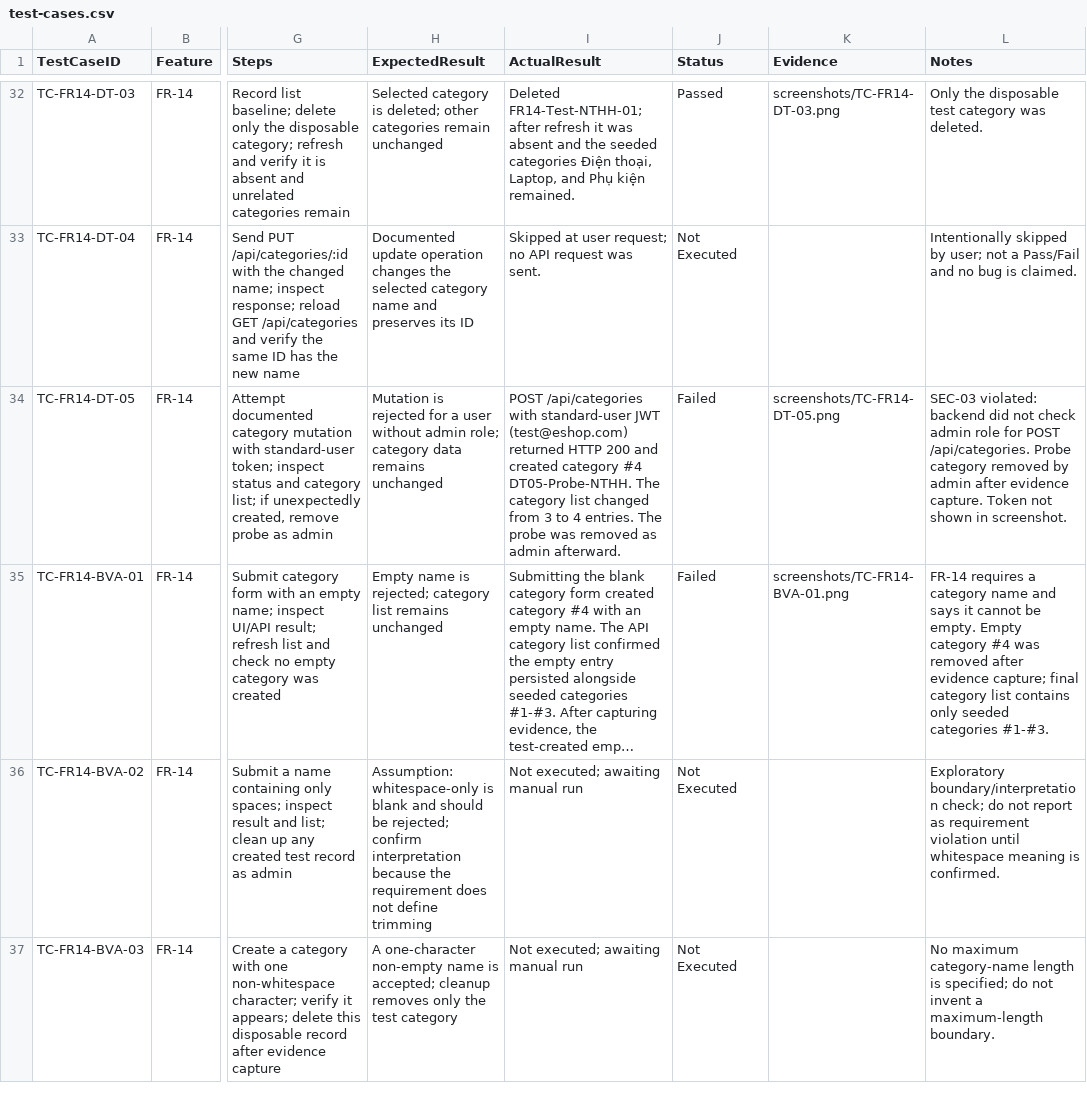
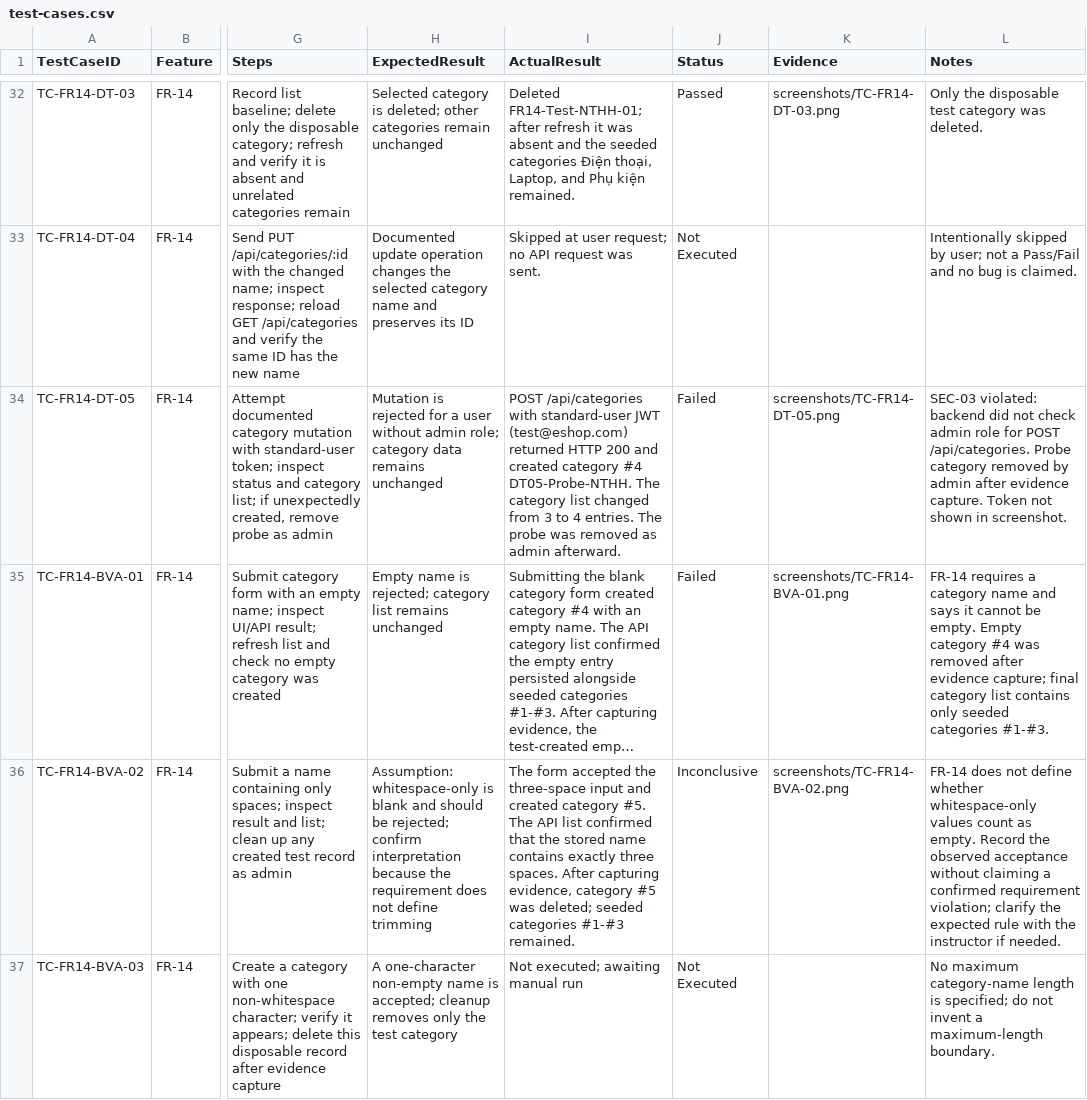
Before and after one commit to ngthkhanhha/23120037-HW02-Software-Testing, a CSV file: test-cases/test-cases.csv, drawn as a sheet; only a part is shown, gaps mark what is left out; long unchanged cells end in …; the diff names each change by its address in the sheet, - before the commit and + after, or states it on an @@ line.

Commit message:
Record TC-FR14-BVA-02 whitespace behavior

```diff
--- a/test-cases/test-cases.csv
+++ b/test-cases/test-cases.csv
-I36 (ActualResult): Not executed; awaiting manual run
+I36 (ActualResult): The form accepted the three-space input and created category #5. The API list confirmed that the stored name contains exactly three spaces. After capturing evidence, category #5 was deleted; seeded categories #1-#3 remained.
-J36 (Status): Not Executed
+J36 (Status): Inconclusive
-K36 (Evidence): (empty)
+K36 (Evidence): screenshots/TC-FR14-BVA-02.png
-L36 (Notes): Exploratory boundary/interpretation check; do not report as requirement violation until whitespace meaning is confirmed.
+L36 (Notes): FR-14 does not define whether whitespace-only values count as empty. Record the observed acceptance without claiming a confirmed requirement violation; clarify the expected rule with the instructor if needed.
```
Also changed, not shown: 7 other files.
